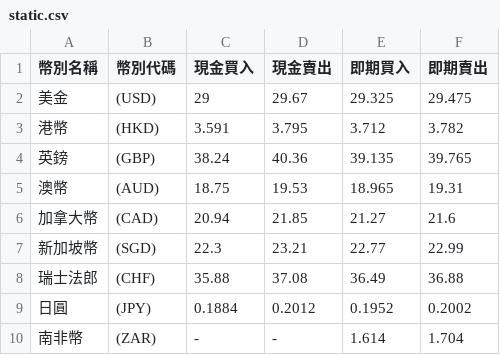
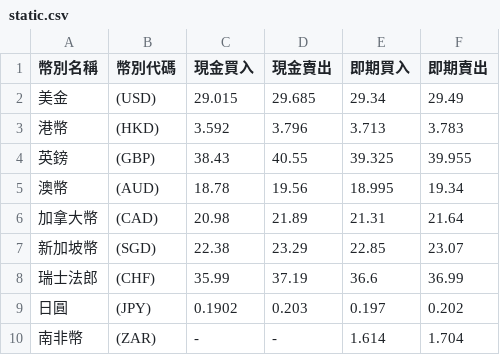
Before and after one commit to Aling16/open_platform_software, a CSV file: static.csv, drawn as a sheet; only a part is shown; the diff covers the shown part only.

```diff
--- a/static.csv
+++ b/static.csv
@@ -1,10 +1,10 @@
 幣別名稱,幣別代碼,現金買入,現金賣出,即期買入,即期賣出
-美金,(USD),29,29.67,29.325,29.475
-港幣,(HKD),3.591,3.795,3.712,3.782
-英鎊,(GBP),38.24,40.36,39.135,39.765
-澳幣,(AUD),18.75,19.53,18.965,19.31
-加拿大幣,(CAD),20.94,21.85,21.27,21.6
-新加坡幣,(SGD),22.3,23.21,22.77,22.99
-瑞士法郎,(CHF),35.88,37.08,36.49,36.88
-日圓,(JPY),0.1884,0.2012,0.1952,0.2002
+美金,(USD),29.015,29.685,29.34,29.49
+港幣,(HKD),3.592,3.796,3.713,3.783
+英鎊,(GBP),38.43,40.55,39.325,39.955
+澳幣,(AUD),18.78,19.56,18.995,19.34
+加拿大幣,(CAD),20.98,21.89,21.31,21.64
+新加坡幣,(SGD),22.38,23.29,22.85,23.07
+瑞士法郎,(CHF),35.99,37.19,36.6,36.99
+日圓,(JPY),0.1902,0.203,0.197,0.202
 南非幣,(ZAR),-,-,1.614,1.704
```
Also changed, not shown: 24 edited cells elsewhere in this file, 1 other file.
